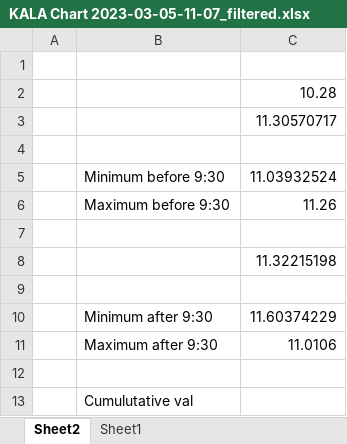
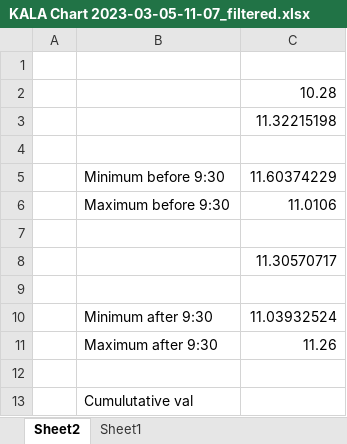
Before and after one commit to Piotrek158/VBA_for_gradient_analysis, an Excel workbook: xlsx/KALA Chart 2023-03-05-11-07_filtered.xlsx, sheet Sheet2, drawn as a sheet; values as stored, in another font and other column widths than the file's, no borders; removed rows and columns are numbered as before the commit, all else as after; the diff names each change by its address in the sheet, - before the commit and + after, or states it on an @@ line.

```diff
--- a/xlsx/KALA Chart 2023-03-05-11-07_filtered.xlsx (sheet Sheet2)
+++ b/xlsx/KALA Chart 2023-03-05-11-07_filtered.xlsx (sheet Sheet2)
@@ row 8 moved to row 3: 11.32215198 @@
+row 4: (empty)
+row 5:  | Minimum before 9:30 | 11.60374229
+row 6:  | Maximum before 9:30 | 11.0106
+row 7: (empty)
-B10: Minimum before 9:30
+B10: Minimum after 9:30
-B11: Maximum before 9:30
+B11: Maximum after 9:30
-row 7: (empty)
-row 9: (empty)
-row 10:  | Minimum after 9:30 | 11.60374229
-row 11:  | Maximum after 9:30 | 11.0106
```
Also changed, not shown: sheet Sheet1, app.xlsm, xlsx/AMV Chart 2023-03-05-11-10-1_filtered.xlsx.
